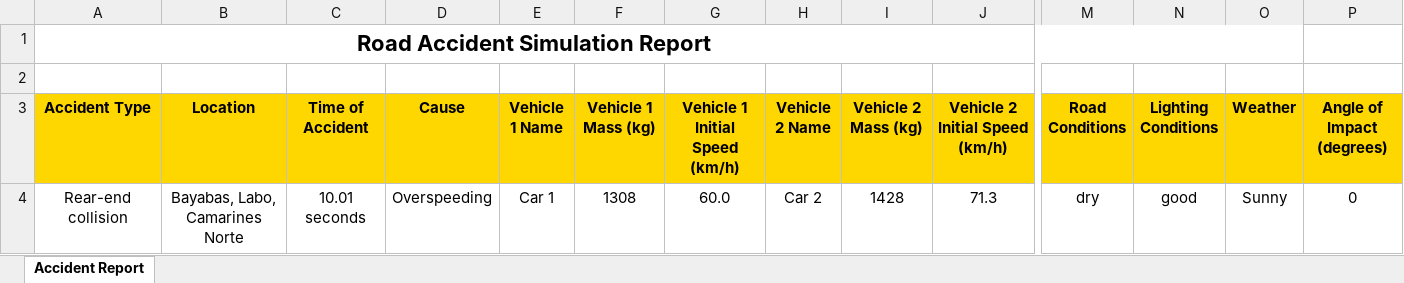
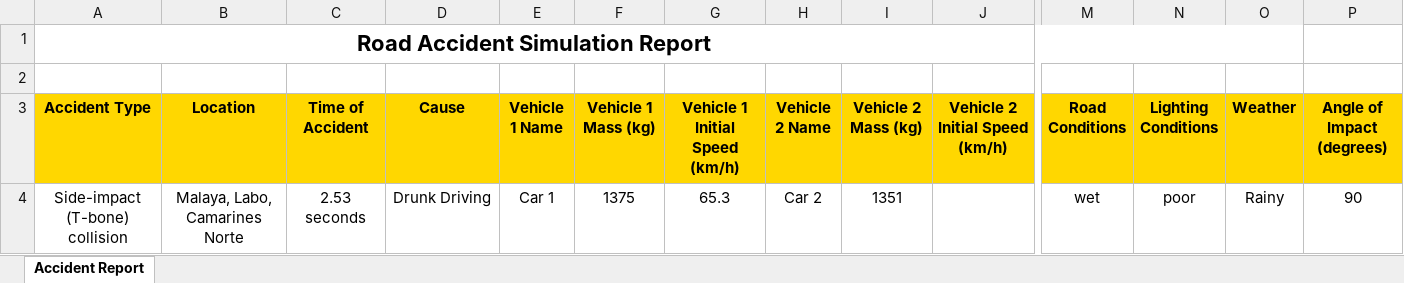
Before and after one commit to kenzo0111/QM, an Excel workbook: accident_report.xlsx, sheet Accident Report, drawn as a sheet; only a part is shown, gaps mark what is left out; values as stored, in another font and other column widths than the file's, no borders; removed rows and columns are numbered as before the commit, all else as after; rows hold the shown columns only; the diff names each change by its address in the sheet, - before the commit and + after, or states it on an @@ line.

```diff
--- a/accident_report.xlsx (sheet Accident Report)
+++ b/accident_report.xlsx (sheet Accident Report)
-row 4: Rear-end collision | Bayabas, Labo, Camarines Norte | 10.01 seconds | Overspeeding | Car 1 | 1308 | 60.0 | Car 2 | 1428 | 71.3 | dry | good | Sunny | 0
+row 4: Side-impact (T-bone) collision | Malaya, Labo, Camarines Norte | 2.53 seconds | Drunk Driving | Car 1 | 1375 | 65.3 | Car 2 | 1351 |  | wet | poor | Rainy | 90
```
Also changed, not shown: 10 other files.
